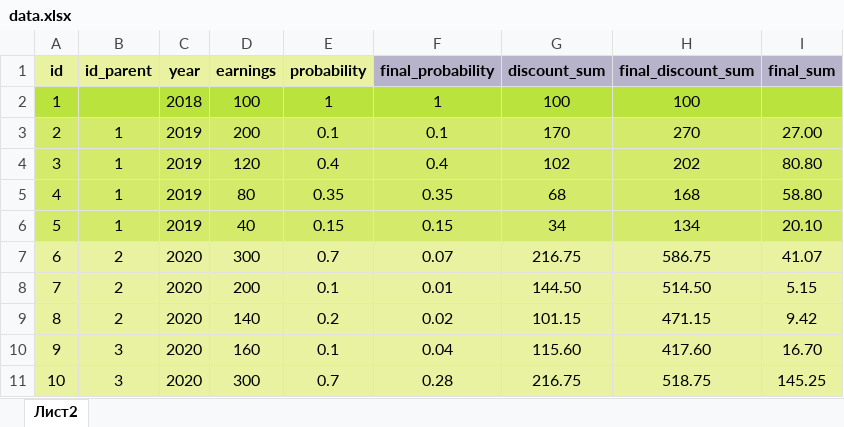
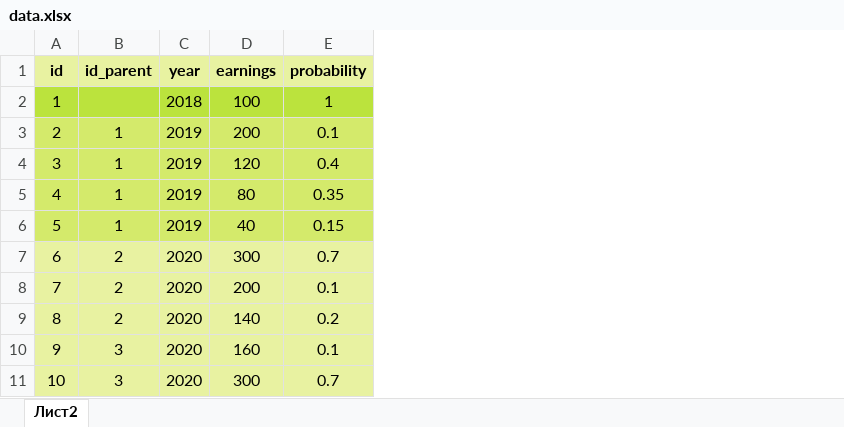
Before and after one commit to SmileyTheSmile/GraphBuilder, an Excel workbook: assets/data.xlsx, sheet Лист2, drawn as a sheet; only a part is shown; values as stored, in another font and other column widths than the file's, no borders; conditional formats not drawn; the diff names each change by its address in the sheet, - before the commit and + after, or states it on an @@ line.

```diff
--- a/assets/data.xlsx (sheet Лист2)
+++ b/assets/data.xlsx (sheet Лист2)
-column F (final_probability), rows 2-11: 1 | 0.1 | 0.4 | 0.35 | 0.15 | 0.07 | 0.01 | 0.02 | 0.04 | 0.28
-column G (discount_sum), rows 2-11: 100 | 170 | 102 | 68 | 34 | 216.75 | 144.50 | 101.15 | 115.60 | 216.75
-column H (final_discount_sum), rows 2-11: 100 | 270 | 202 | 168 | 134 | 586.75 | 514.50 | 471.15 | 417.60 | 518.75
-column I (final_sum), rows 3-11: 27.00 | 80.80 | 58.80 | 20.10 | 41.07 | 5.15 | 9.42 | 16.70 | 145.25
```
Also changed, not shown: 5 other files.
